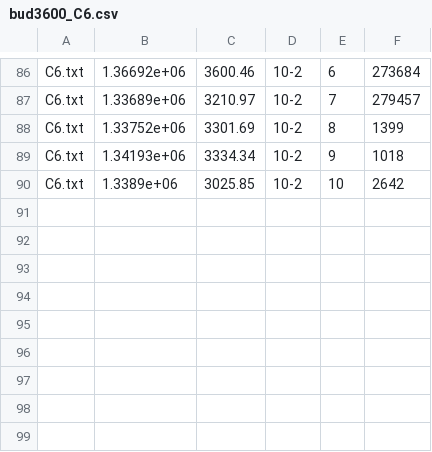
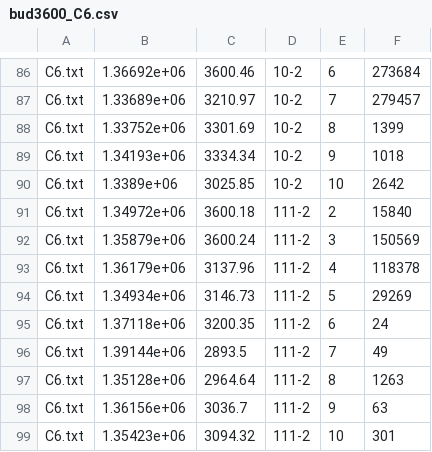
Before and after one commit to kennedy94/GLSPPL-RF, a CSV file: New instances/bud3600_C6.csv, drawn as a sheet; only a part is shown, gaps mark what is left out; the diff names each change by its address in the sheet, - before the commit and + after, or states it on an @@ line.

```diff
--- a/New instances/bud3600_C6.csv
+++ b/New instances/bud3600_C6.csv
+row 91: C6.txt | 1.34972e+06 | 3600.18 | 111-2 | 2 | 15840
+row 92: C6.txt | 1.35879e+06 | 3600.24 | 111-2 | 3 | 150569
+row 93: C6.txt | 1.36179e+06 | 3137.96 | 111-2 | 4 | 118378
+row 94: C6.txt | 1.34934e+06 | 3146.73 | 111-2 | 5 | 29269
+row 95: C6.txt | 1.37118e+06 | 3200.35 | 111-2 | 6 | 24
+row 96: C6.txt | 1.39144e+06 | 2893.5 | 111-2 | 7 | 49
+row 97: C6.txt | 1.35128e+06 | 2964.64 | 111-2 | 8 | 1263
+row 98: C6.txt | 1.36156e+06 | 3036.7 | 111-2 | 9 | 63
+row 99: C6.txt | 1.35423e+06 | 3094.32 | 111-2 | 10 | 301
```
Also changed, not shown: New instances/bud3600_B6.csv, New instances/bud3600_C10.csv, 20 other files.
